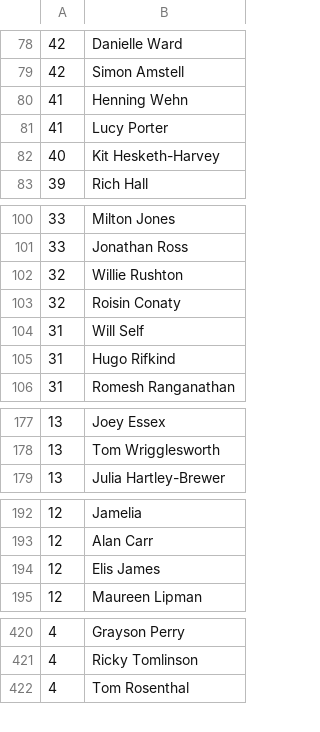
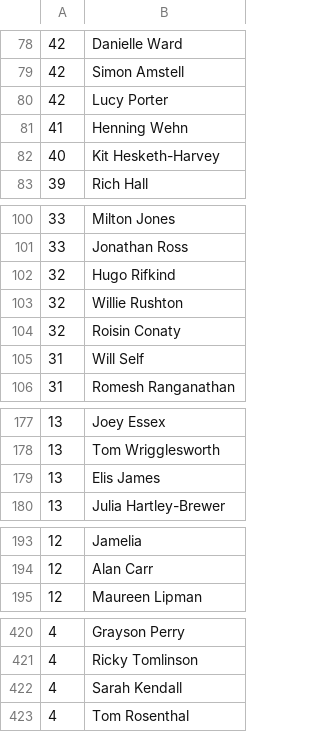
Before and after one commit to slowe/panelshows, a CSV file: people.csv, drawn as a sheet; only a part is shown, gaps mark what is left out; the diff covers the shown part only.

```diff
--- a/people.csv
+++ b/people.csv
@@ -79,4 +79,4 @@
 42,Simon Amstell
+42,Lucy Porter
 41,Henning Wehn
-41,Lucy Porter
 40,Kit Hesketh-Harvey
@@ -101,2 +101,3 @@
 33,Jonathan Ross
+32,Hugo Rifkind
 32,Willie Rushton
@@ -104,3 +105,2 @@
 31,Will Self
-31,Hugo Rifkind
 31,Romesh Ranganathan
@@ -178,2 +178,3 @@
 13,Tom Wrigglesworth
+13,Elis James
 13,Julia Hartley-Brewer
@@ -193,3 +194,2 @@
 12,Alan Carr
-12,Elis James
 12,Maureen Lipman
@@ -421,2 +421,3 @@
 4,Ricky Tomlinson
+4,Sarah Kendall
 4,Tom Rosenthal
```
Also changed, not shown: 1 removed row and 1 edited cell elsewhere in this file, 10 other files.
